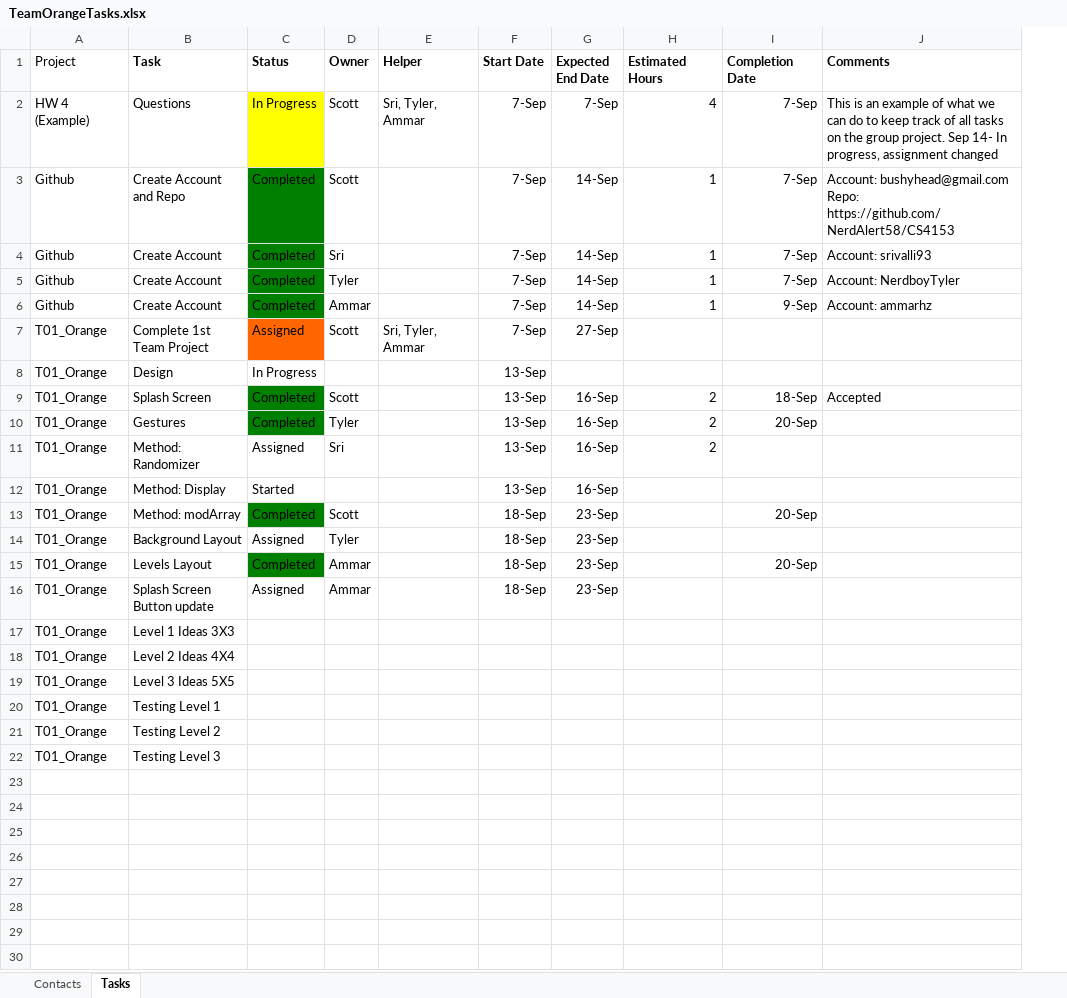
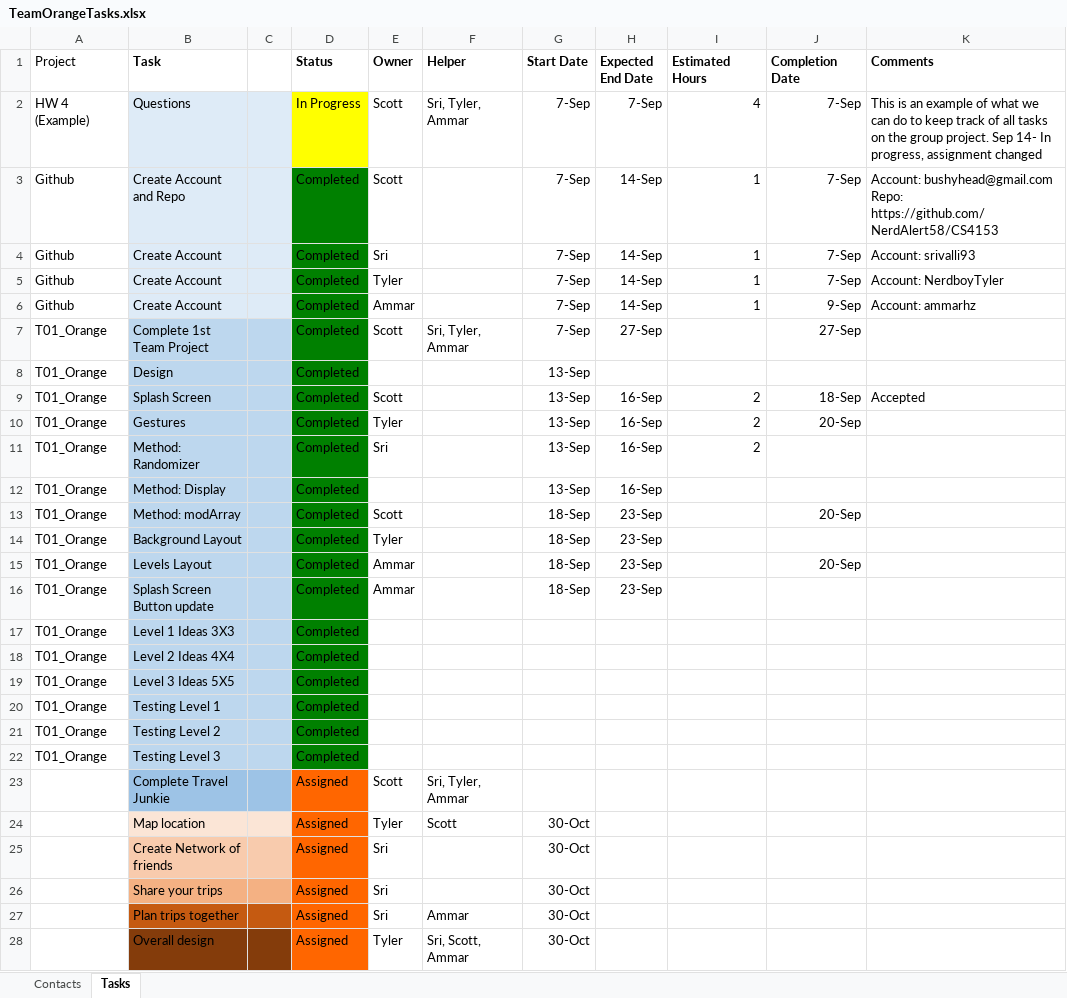
Before and after one commit to NerdAlert58/CS4153, an Excel workbook: TeamOrangeTasks.xlsx, sheet Tasks, drawn as a sheet; only a part is shown; values as stored, in another font and other column widths than the file's, no borders; addresses are those after the commit; the diff covers the shown part only; the diff names each change by its address in the sheet, - before the commit and + after, or states it on an @@ line.

Commit message:
pushing task list and other assorted..

```diff
--- a/TeamOrangeTasks.xlsx (sheet Tasks)
+++ b/TeamOrangeTasks.xlsx (sheet Tasks)
+column C, empty
-B2:B6 fill: none
+B2:B6 fill: #DEEBF7
-B7:B22 fill: none
+B7:B22 fill: #BDD7EE
-D7 (Status): Assigned
+D7 (Status): Completed
-D7 fill: #FF6600
+D7 fill: #008000
-J7 (Completion Date): (empty)
+J7 (Completion Date): 27-Sep
-D8 (Status): In Progress
+D8 (Status): Completed
-D8 fill: none
+D8 fill: #008000
-D11 (Status): Assigned
+D11 (Status): Completed
-D11:D12 fill: none
+D11:D12 fill: #008000
-D12 (Status): Started
+D12 (Status): Completed
-D14 (Status): Assigned
+D14 (Status): Completed
-D14 fill: none
+D14 fill: #008000
-D16 (Status): Assigned
+D16 (Status): Completed
-D16:D22 fill: none
+D16:D22 fill: #008000
-D17:D22 (Status): (empty)
+D17:D22 (Status): Completed
+row 23:  | Complete Travel Junkie |  | Assigned | Scott | Sri, Tyler, Ammar
+row 24:  | Map location |  | Assigned | Tyler | Scott | 30-Oct
+row 25:  | Create Network of friends |  | Assigned | Sri |  | 30-Oct
+row 26:  | Share your trips |  | Assigned | Sri |  | 30-Oct
+row 27:  | Plan trips together |  | Assigned | Sri | Ammar | 30-Oct
+row 28:  | Overall design |  | Assigned | Tyler | Sri, Scott, Ammar | 30-Oct
```
Also changed, not shown: 7 added rows elsewhere in this sheet, sheet Contacts, 26 other files.
